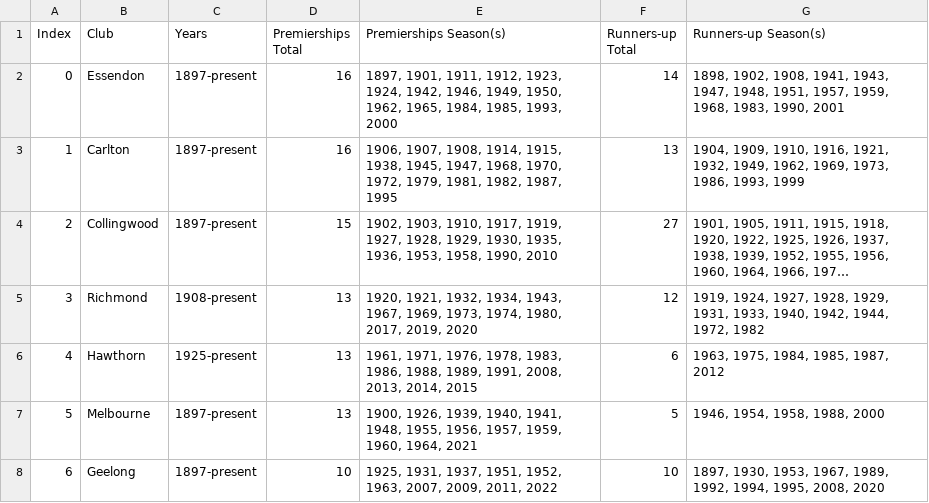
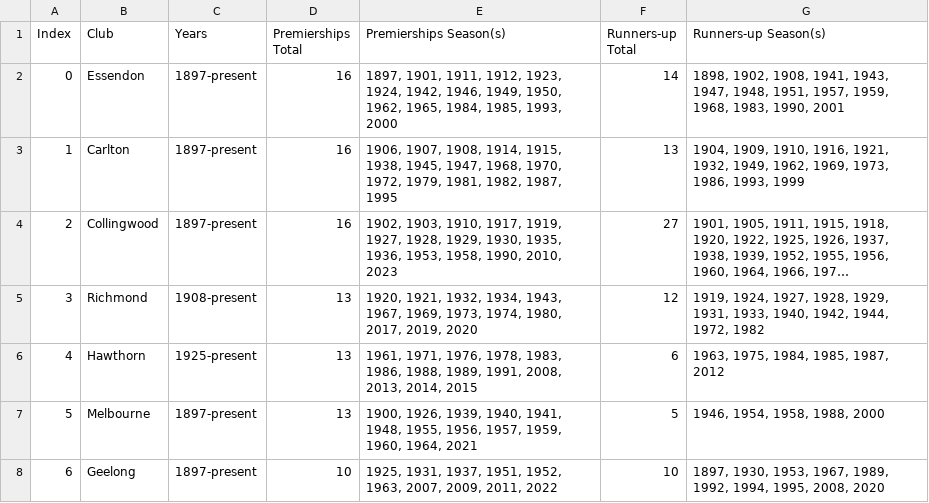
Before and after one commit to gmc-code/PC-Python, a CSV file: docs/python_files/files/afl_premiers_counts.csv, drawn as a sheet; only a part is shown; long unchanged cells end in …; the diff names each change by its address in the sheet, - before the commit and + after, or states it on an @@ line.

```diff
--- a/docs/python_files/files/afl_premiers_counts.csv
+++ b/docs/python_files/files/afl_premiers_counts.csv
-D4 (Premierships Total): 15
+D4 (Premierships Total): 16
-E4 (Premierships Season(s)): …1958, 1990, 2010
+E4 (Premierships Season(s)): …1958, 1990, 2010, 2023
```
Also changed, not shown: 4 other files.
